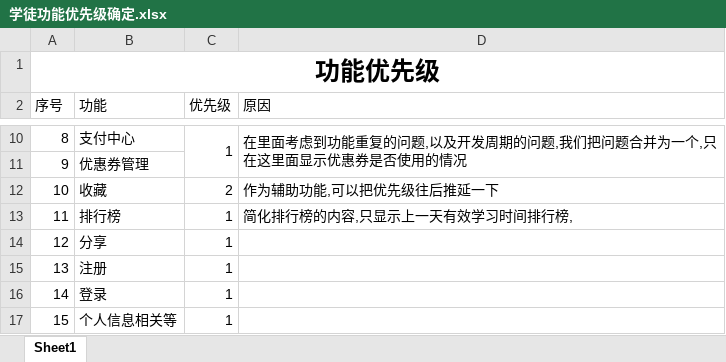
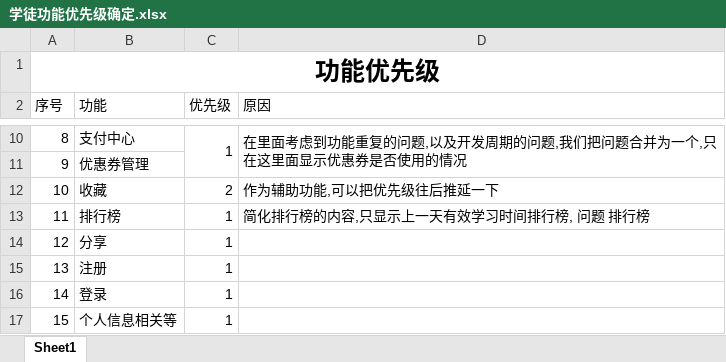
Before and after one commit to aalj/xuetu_data, an Excel workbook: 梁军/学徒功能优先级确定.xlsx, sheet Sheet1, drawn as a sheet; only a part is shown, gaps mark what is left out; values as stored, in another font and other column widths than the file's, no borders; the diff names each change by its address in the sheet, - before the commit and + after, or states it on an @@ line.

```diff
--- a/梁军/学徒功能优先级确定.xlsx (sheet Sheet1)
+++ b/梁军/学徒功能优先级确定.xlsx (sheet Sheet1)
-D13 (原因): 简化排行榜的内容,只显示上一天有效学习时间排行榜,
+D13 (原因): 简化排行榜的内容,只显示上一天有效学习时间排行榜, 问题 排行榜
```
Also changed, not shown: 21 other files.
